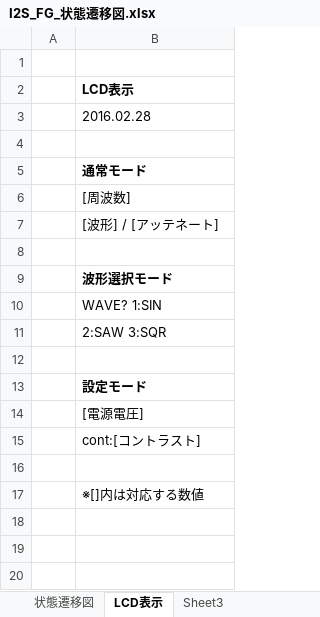
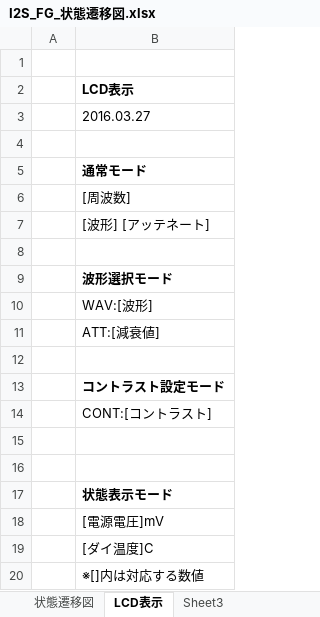
Before and after one commit to ryood/I2S_FG, an Excel workbook: PSoC/I2S_FG_状態遷移図.xlsx, sheet LCD表示, drawn as a sheet; values as stored, in another font and other column widths than the file's, no borders; removed rows and columns are numbered as before the commit, all else as after; the diff names each change by its address in the sheet, - before the commit and + after, or states it on an @@ line.

```diff
--- a/PSoC/I2S_FG_状態遷移図.xlsx (sheet LCD表示)
+++ b/PSoC/I2S_FG_状態遷移図.xlsx (sheet LCD表示)
-B3: 2016.02.28
+B3: 2016.03.27
-B7: [波形] / [アッテネート]
+B7: [波形] [アッテネート]
-B10: WAVE? 1:SIN
+B10: WAV:[波形]
-B11: 2:SAW 3:SQR
+B11: ATT:[減衰値]
-B13: 設定モード
+B13: コントラスト設定モード
-B14: [電源電圧]
+B14: CONT:[コントラスト]
-row 15:  | cont:[コントラスト]
+row 16: (empty)
+row 17:  | 状態表示モード
+row 18:  | [電源電圧]mV
+row 19:  | [ダイ温度]C
```
Also changed, not shown: sheet 状態遷移図, charts or pictures, 10 other files.
